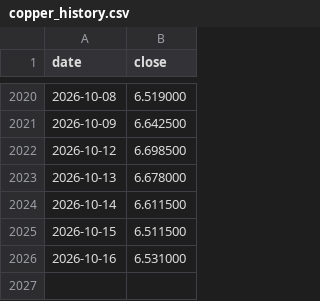
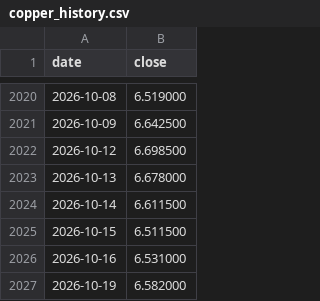
Before and after one commit to dusterjr/copper-scanner, a CSV file: data/copper_history.csv, drawn as a sheet; only a part is shown, gaps mark what is left out.

```diff
--- a/data/copper_history.csv
+++ b/data/copper_history.csv
@@ -2026 +2026,2 @@ date,close
 2026-10-16,6.531000
+2026-10-19,6.582000
```
Also changed, not shown: data/log/KXCOPPERW-26OCT2317.csv, data/log/runs.csv, 2 other files.
